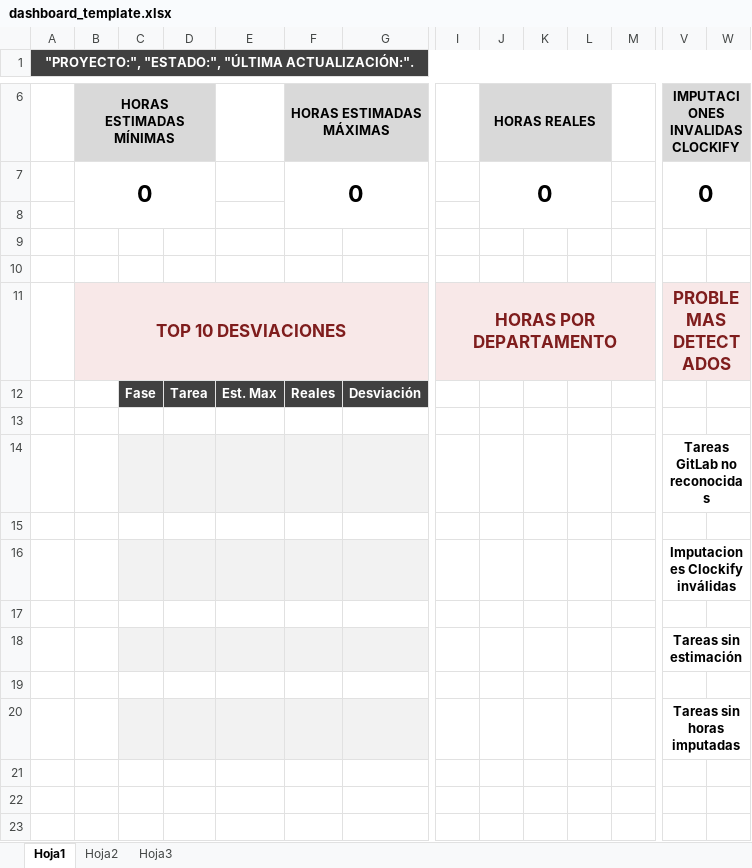
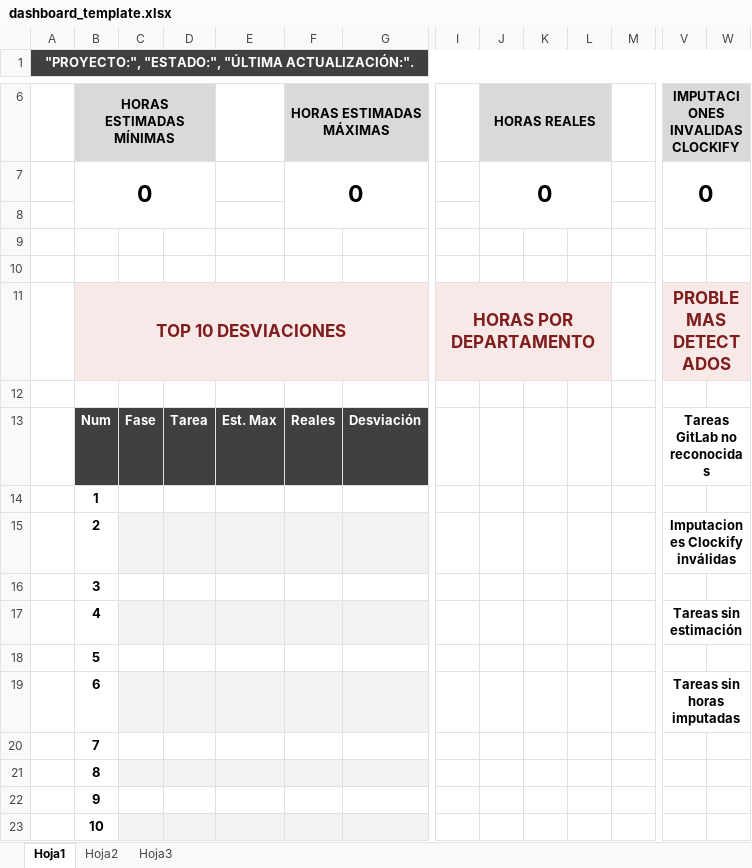
Before and after one commit to ProyectoLaberit/Laberit-Gestion-Back, an Excel workbook: demo/src/main/resources/plantillas/dashboard_template.xlsx, sheet Hoja1, drawn as a sheet; only a part is shown, gaps mark what is left out; values as stored, in another font and other column widths than the file's, no borders; charts and pictures and conditional formats not drawn; removed rows and columns are numbered as before the commit, all else as after; rows hold the shown columns only; the diff names each change by its address in the sheet, - before the commit and + after, or states it on an @@ line.

Commit message:
cambios excel 2

```diff
--- a/demo/src/main/resources/plantillas/dashboard_template.xlsx (sheet Hoja1)
+++ b/demo/src/main/resources/plantillas/dashboard_template.xlsx (sheet Hoja1)
-I11:M11 merged
+I11:L11 merged
-M11 fill: #F8E8E8
+M11 fill: none
-row 12:  |  | Fase | Tarea | Est. Max | Reales | Desviación
-row 14:  |  |  |  |  |  |  |  |  |  |  |  | Tareas GitLab no reconocidas
-row 13: (empty)
+row 13:  | Num | Fase | Tarea | Est. Max | Reales | Desviación |  |  |  |  |  | Tareas GitLab no reconocidas
-B13:G13 fill: none
+B13:G13 fill: #404040
+V13:X13 merged
+row 14:  | 1
-B15: (empty)
+B15: 2
-B16: (empty)
+B16: 3
-B17: (empty)
+B17: 4
-B18: (empty)
+B18: 5
-B19: (empty)
+B19: 6
+row 20:  | 7
+row 21:  | 8
+row 22:  | 9
+row 23:  | 10
```
Also changed, not shown: sheet Hoja3, charts or pictures.
